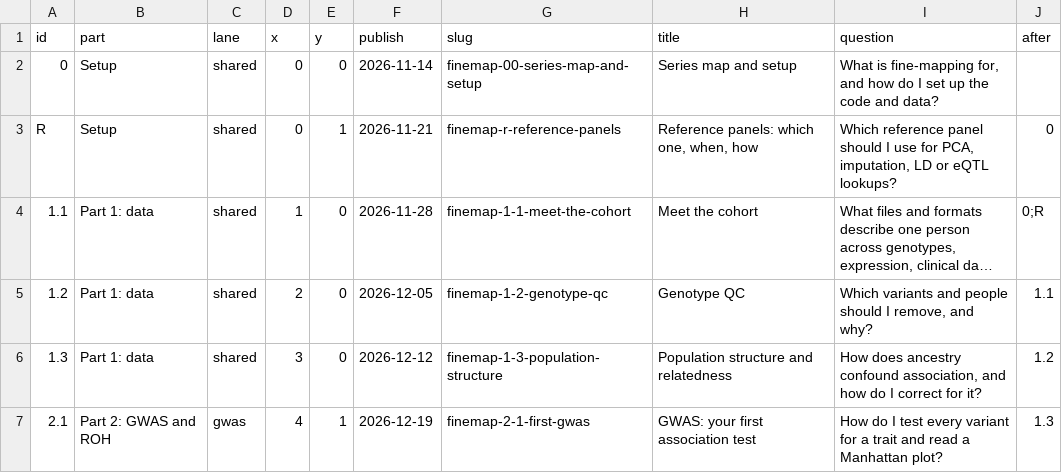
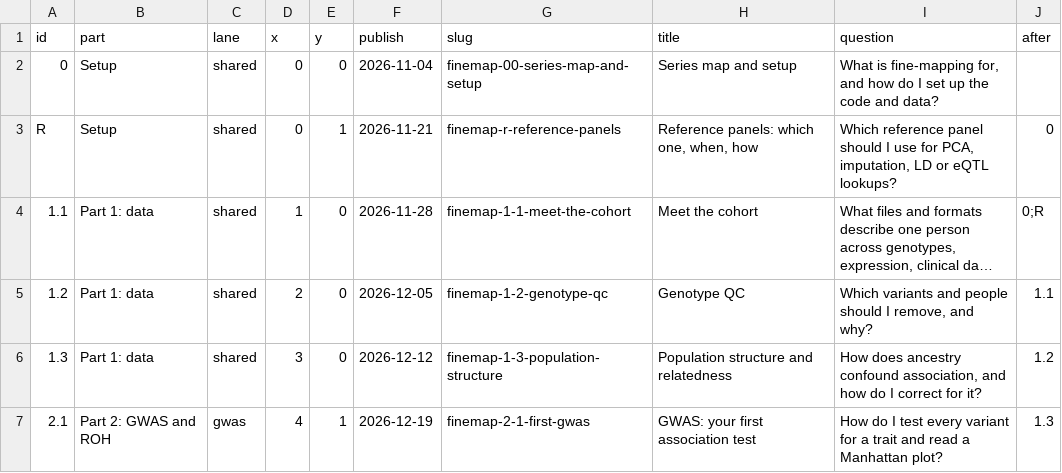
Before and after one commit to vivekruhela/statistical-genetics, a TSV file: posts/series.tsv, drawn as a sheet; only a part is shown; long unchanged cells end in ….

```diff
--- a/posts/series.tsv
+++ b/posts/series.tsv
@@ -1,3 +1,3 @@
 id	part	lane	x	y	publish	slug	title	question	after
-0	Setup	shared	0	0	2026-11-14	finemap-00-series-map-and-setup	Series map and setup	What is fine-mapping for, and how do I set up the code and data?	
+0	Setup	shared	0	0	2026-11-04	finemap-00-series-map-and-setup	Series map and setup	What is fine-mapping for, and how do I set up the code and data?	
 R	Setup	shared	0	1	2026-11-21	finemap-r-reference-panels	Reference panels: which one, when, how	Which reference panel should I use for PCA, imputation, LD or eQTL lookups?	0
```
Also changed, not shown: 2 other files.
